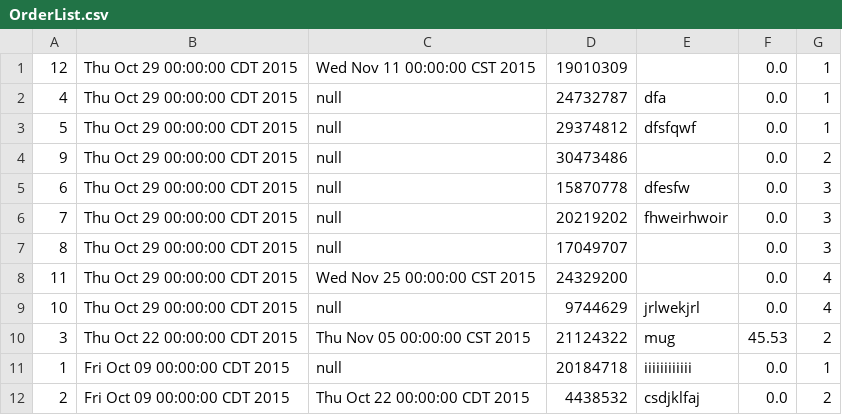
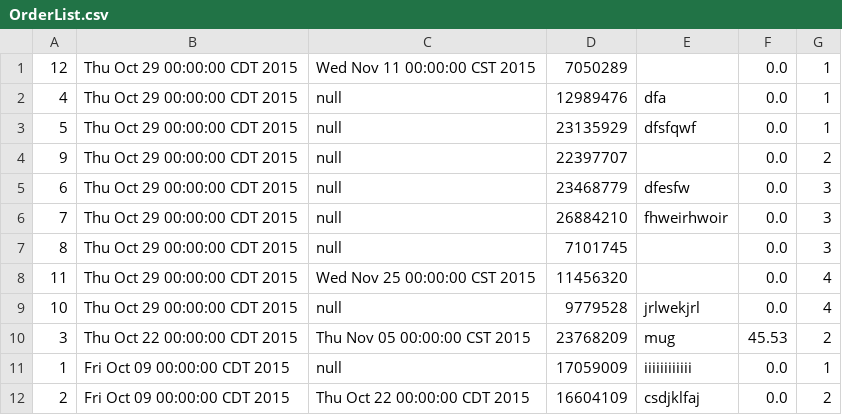
Before and after one commit to annguyendang14/PotteryDirectory, a CSV file: FlickerProject/OrderList.csv, drawn as a sheet.

```diff
--- a/FlickerProject/OrderList.csv
+++ b/FlickerProject/OrderList.csv
@@ -1,12 +1,12 @@
-"12","Thu Oct 29 00:00:00 CDT 2015","Wed Nov 11 00:00:00 CST 2015","19010309","","0.0","1"
-"4","Thu Oct 29 00:00:00 CDT 2015","null","24732787","dfa","0.0","1"
-"5","Thu Oct 29 00:00:00 CDT 2015","null","29374812","dfsfqwf","0.0","1"
-"9","Thu Oct 29 00:00:00 CDT 2015","null","30473486","","0.0","2"
-"6","Thu Oct 29 00:00:00 CDT 2015","null","15870778","dfesfw","0.0","3"
-"7","Thu Oct 29 00:00:00 CDT 2015","null","20219202","fhweirhwoir","0.0","3"
-"8","Thu Oct 29 00:00:00 CDT 2015","null","17049707","","0.0","3"
-"11","Thu Oct 29 00:00:00 CDT 2015","Wed Nov 25 00:00:00 CST 2015","24329200","","0.0","4"
-"10","Thu Oct 29 00:00:00 CDT 2015","null","9744629","jrlwekjrl","0.0","4"
-"3","Thu Oct 22 00:00:00 CDT 2015","Thu Nov 05 00:00:00 CST 2015","21124322","mug","45.53","2"
-"1","Fri Oct 09 00:00:00 CDT 2015","null","20184718","iiiiiiiiiiii","0.0","1"
-"2","Fri Oct 09 00:00:00 CDT 2015","Thu Oct 22 00:00:00 CDT 2015","4438532","csdjklfaj","0.0","2"
+"12","Thu Oct 29 00:00:00 CDT 2015","Wed Nov 11 00:00:00 CST 2015","7050289","","0.0","1"
+"4","Thu Oct 29 00:00:00 CDT 2015","null","12989476","dfa","0.0","1"
+"5","Thu Oct 29 00:00:00 CDT 2015","null","23135929","dfsfqwf","0.0","1"
+"9","Thu Oct 29 00:00:00 CDT 2015","null","22397707","","0.0","2"
+"6","Thu Oct 29 00:00:00 CDT 2015","null","23468779","dfesfw","0.0","3"
+"7","Thu Oct 29 00:00:00 CDT 2015","null","26884210","fhweirhwoir","0.0","3"
+"8","Thu Oct 29 00:00:00 CDT 2015","null","7101745","","0.0","3"
+"11","Thu Oct 29 00:00:00 CDT 2015","Wed Nov 25 00:00:00 CST 2015","11456320","","0.0","4"
+"10","Thu Oct 29 00:00:00 CDT 2015","null","9779528","jrlwekjrl","0.0","4"
+"3","Thu Oct 22 00:00:00 CDT 2015","Thu Nov 05 00:00:00 CST 2015","23768209","mug","45.53","2"
+"1","Fri Oct 09 00:00:00 CDT 2015","null","17059009","iiiiiiiiiiii","0.0","1"
+"2","Fri Oct 09 00:00:00 CDT 2015","Thu Oct 22 00:00:00 CDT 2015","16604109","csdjklfaj","0.0","2"
```
Also changed, not shown: FlickerProject/CustomerList.csv, 1 other file.
